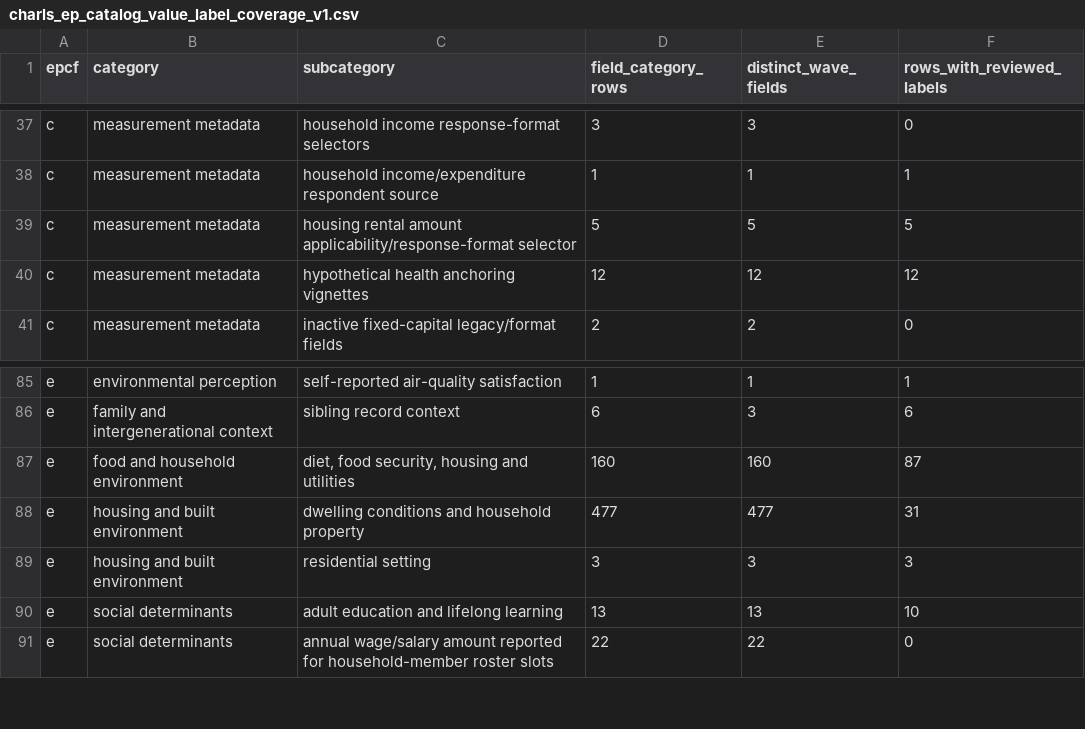
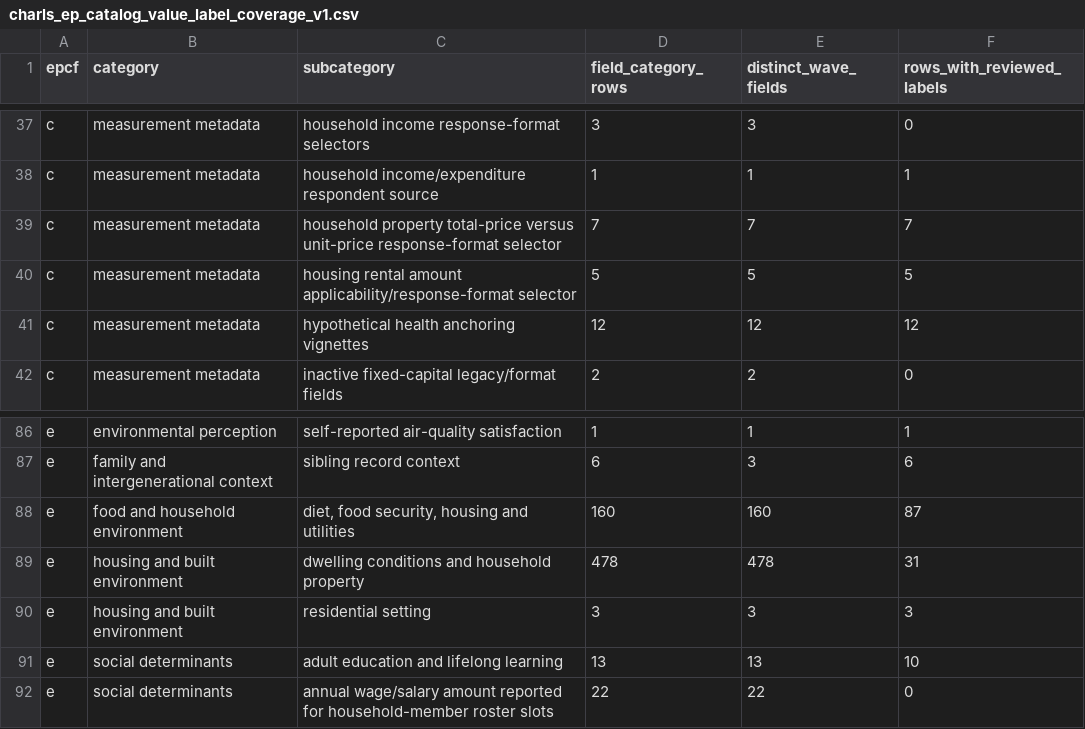
Before and after one commit to calebchu40-gif/charls-exwas-atlas, a CSV file: audit/charls_ep_catalog_value_label_coverage_v1.csv, drawn as a sheet; only a part is shown, gaps mark what is left out.

```diff
--- a/audit/charls_ep_catalog_value_label_coverage_v1.csv
+++ b/audit/charls_ep_catalog_value_label_coverage_v1.csv
@@ -38,2 +38,3 @@ c,measurement metadata,household income response-format selectors,3,3,0
 c,measurement metadata,household income/expenditure respondent source,1,1,1
+c,measurement metadata,household property total-price versus unit-price response-format selector,7,7,7
 c,measurement metadata,housing rental amount applicability/response-format selector,5,5,5
@@ -87,3 +88,3 @@ e,family and intergenerational context,sibling record context,6,3,6
 e,food and household environment,"diet, food security, housing and utilities",160,160,87
-e,housing and built environment,dwelling conditions and household property,477,477,31
+e,housing and built environment,dwelling conditions and household property,478,478,31
 e,housing and built environment,residential setting,3,3,3
```
Also changed, not shown: audit/catalog_role_override_review_v1.csv, audit/charls_atlas_candidate_domain_counts_v0.csv, 32 other files.
